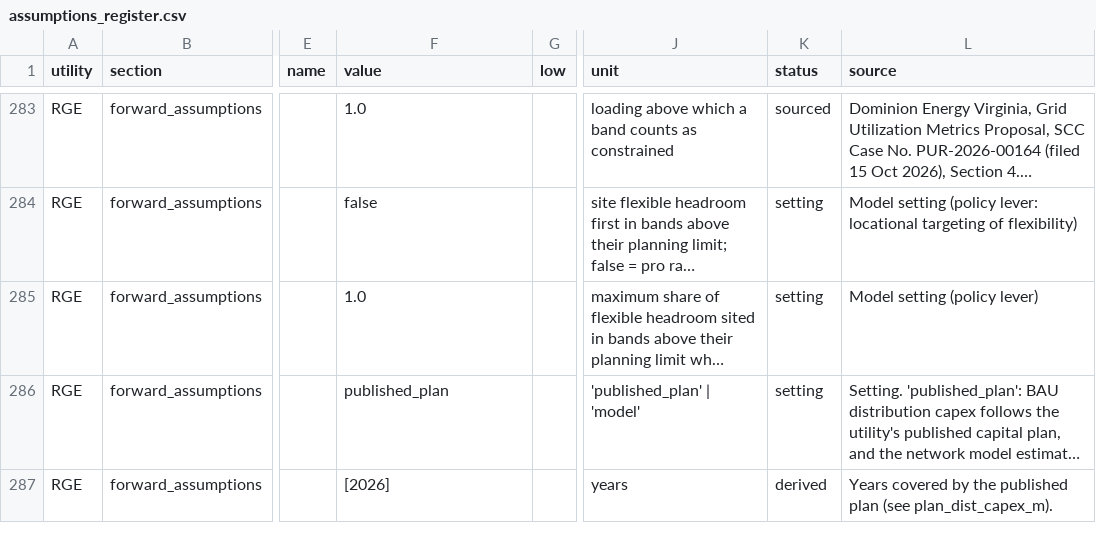
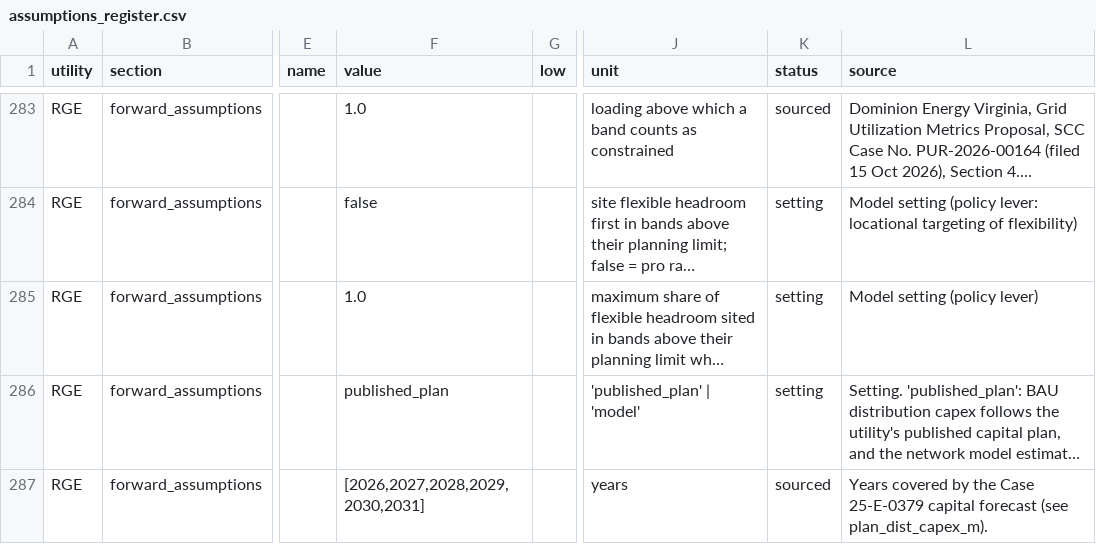
Before and after one commit to robertafcurrie/GridDividend, a CSV file: docs/assumptions_register.csv, drawn as a sheet; only a part is shown, gaps mark what is left out; long unchanged cells end in …; the diff covers the shown part only; the diff names each change by its address in the sheet, - before the commit and + after, or states it on an @@ line.

```diff
--- a/docs/assumptions_register.csv
+++ b/docs/assumptions_register.csv
-F287 (value): [2026]
+F287 (value): [2026,2027,2028,2029,2030,2031]
-K287 (status): derived
+K287 (status): sourced
-L287 (source): …by the published plan (see plan_dist_capex_m).
+L287 (source): …by the Case 25-E-0379 capital forecast (see plan_dist_capex_m).
```
Also changed, not shown: 12 edited cells elsewhere in this file, 16 other files.
